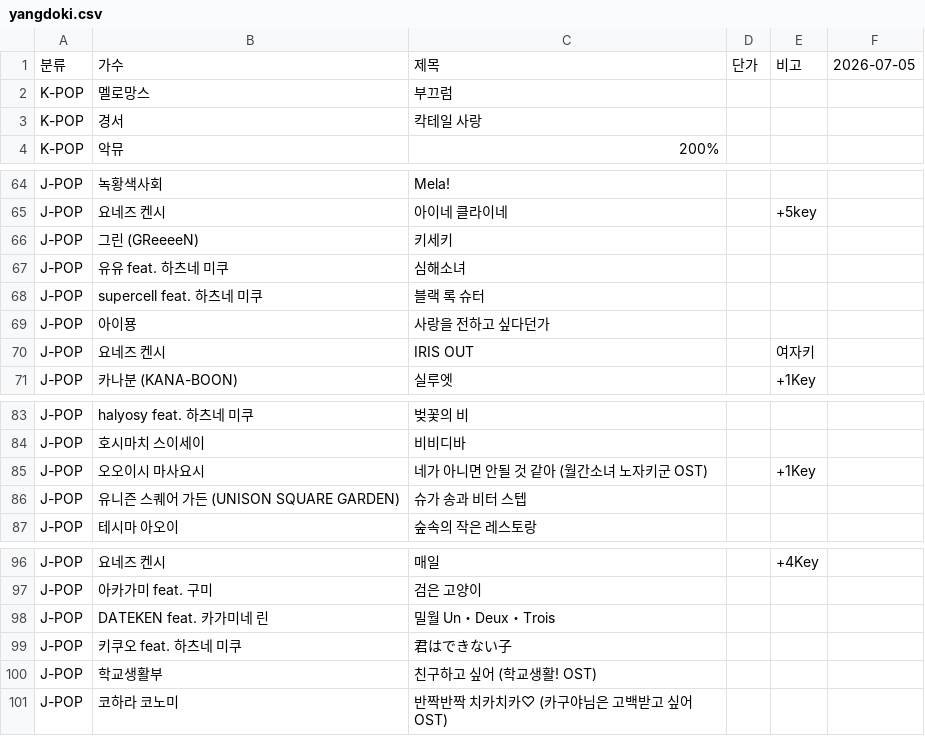
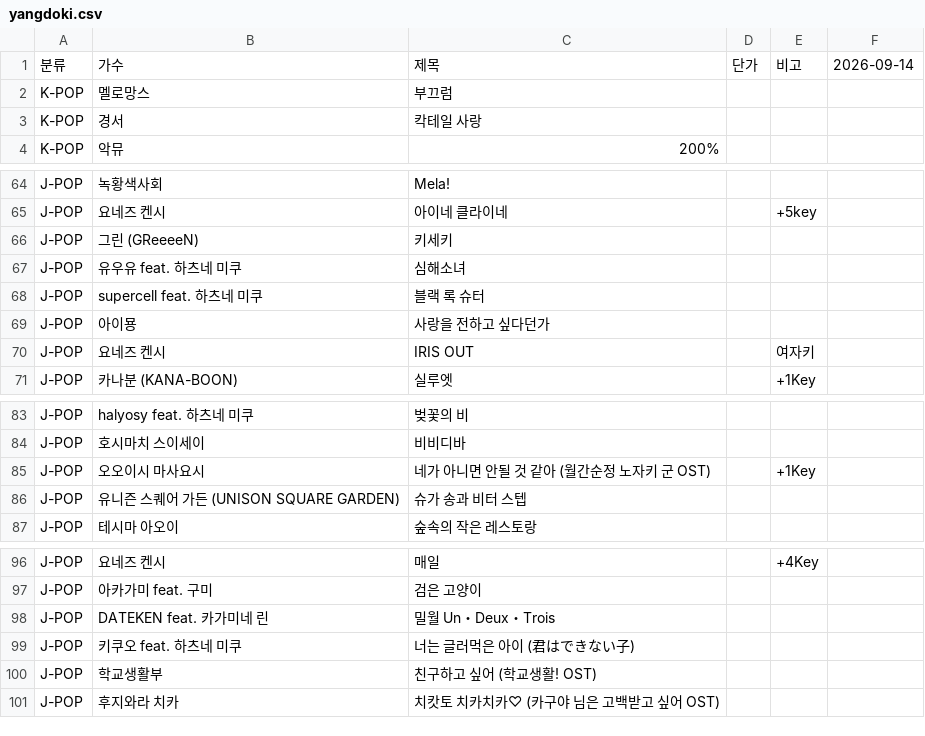
Before and after one commit to joyfuI/bluejump-fan, a CSV file: public/musicbook/yangdoki.csv, drawn as a sheet; only a part is shown, gaps mark what is left out.

```diff
--- a/public/musicbook/yangdoki.csv
+++ b/public/musicbook/yangdoki.csv
@@ -1,2 +1,2 @@
-분류,가수,제목,단가,비고,2026-07-05
+분류,가수,제목,단가,비고,2026-09-14
 K-POP,멜로망스,부끄럼,,,
@@ -66,3 +66,3 @@ J-POP,요네즈 켄시,아이네 클라이네,,+5key,
 J-POP,그린 (GReeeeN),키세키,,,
-J-POP,유유 feat. 하츠네 미쿠,심해소녀,,,
+J-POP,유우유 feat. 하츠네 미쿠,심해소녀,,,
 J-POP,supercell feat. 하츠네 미쿠,블랙 록 슈터,,,
@@ -84,3 +84,3 @@ J-POP,halyosy feat. 하츠네 미쿠,벚꽃의 비,,,
 J-POP,호시마치 스이세이,비비디바,,,
-J-POP,오오이시 마사요시,네가 아니면 안될 것 같아 (월간소녀 노자키군 OST),,+1Key,
+J-POP,오오이시 마사요시,네가 아니면 안될 것 같아 (월간순정 노자키 군 OST),,+1Key,
 J-POP,유니즌 스퀘어 가든 (UNISON SQUARE GARDEN),슈가 송과 비터 스텝,,,
@@ -98,4 +98,4 @@ J-POP,아카가미 feat. 구미,검은 고양이,,,
 J-POP,DATEKEN feat. 카가미네 린,밀월 Un・Deux・Trois,,,
-J-POP,키쿠오 feat. 하츠네 미쿠,君はできない子,,,
+J-POP,키쿠오 feat. 하츠네 미쿠,너는 글러먹은 아이 (君はできない子),,,
 J-POP,학교생활부,친구하고 싶어 (학교생활! OST),,,
-J-POP,코하라 코노미,반짝반짝 치카치카♡ (카구야님은 고백받고 싶어 OST),,,
+J-POP,후지와라 치카,치캇토 치카치카♡ (카구야 님은 고백받고 싶어 OST),,,
```
Also changed, not shown: public/musicbook/9mogu9.csv, public/musicbook/haroha.csv, 1 other file.
